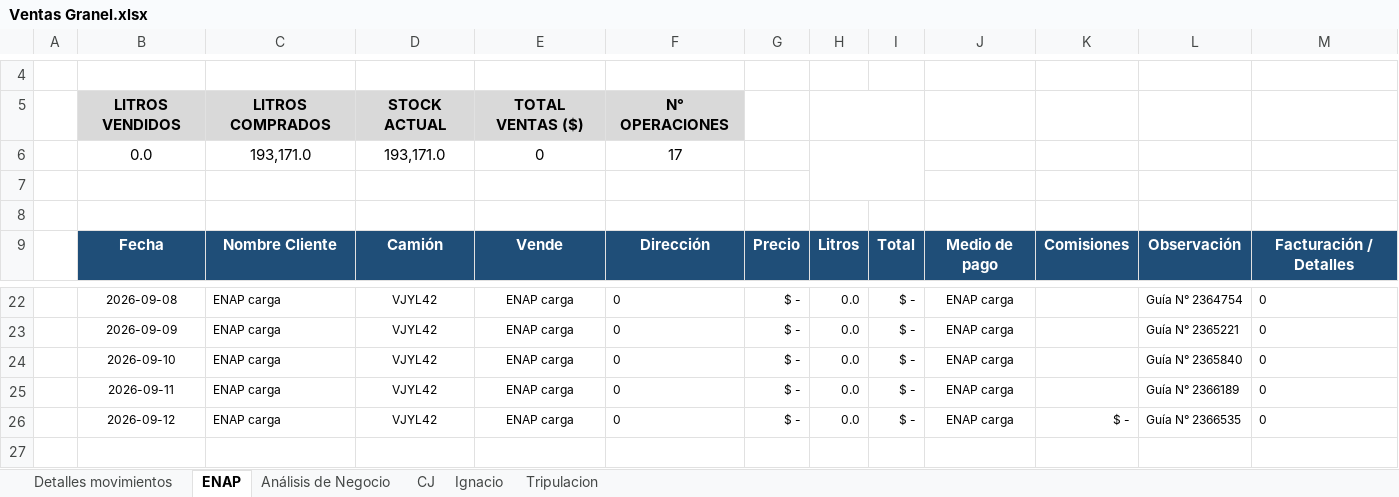
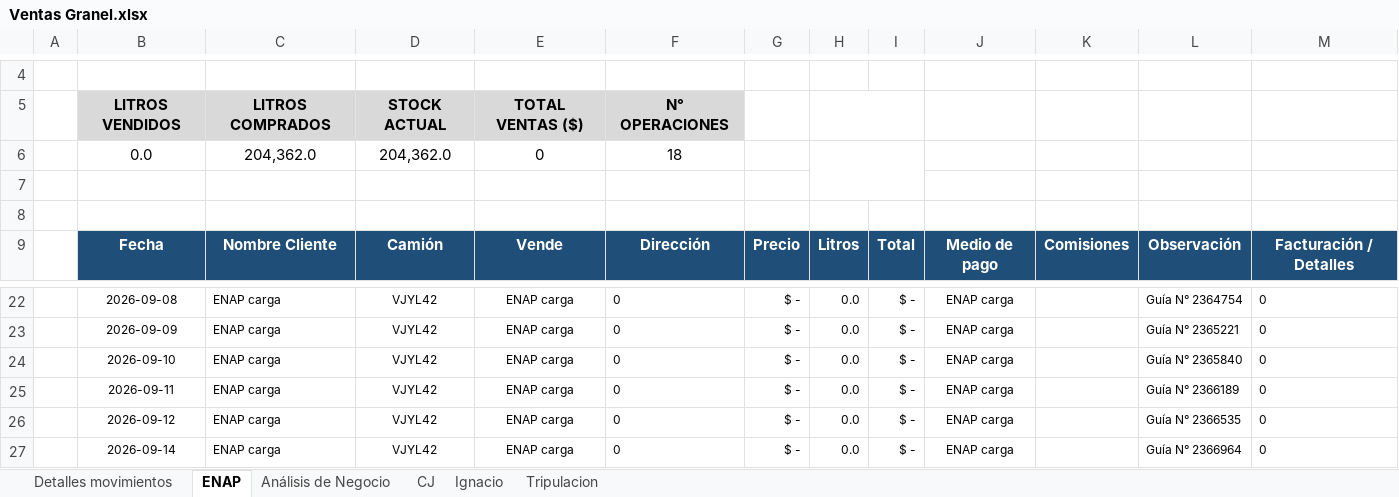
Before and after one commit to hromanmiranda-commits/granel-movimientos, an Excel workbook: Ventas Granel.xlsx, sheet ENAP, drawn as a sheet; only a part is shown, gaps mark what is left out; values as stored, in another font and other column widths than the file's, no borders; the diff names each change by its address in the sheet, - before the commit and + after, or states it on an @@ line.

```diff
--- a/Ventas Granel.xlsx (sheet ENAP)
+++ b/Ventas Granel.xlsx (sheet ENAP)
-C6: 193,171.0
+C6: 204,362.0
-D6: 193,171.0
+D6: 204,362.0
-F6: 17
+F6: 18
-K26: $ -
+K26: (empty)
+row 27:  | 2026-09-14 | ENAP carga | VJYL42 | ENAP carga | 0 | $ - | 0.0 | $ - | ENAP carga |  | Guía N° 2366964 | 0
```
Also changed, not shown: sheet Detalles movimientos, sheet Análisis de Negocio, hidden cells, 4 other files.
